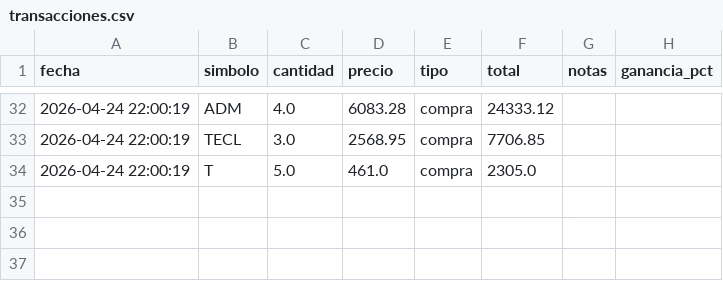
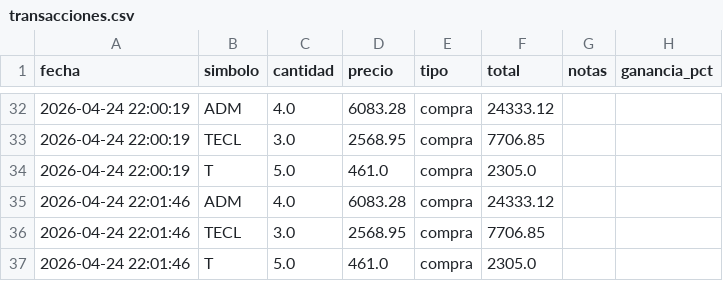
Before and after one commit to alopezuci-arch/trading-app-3.1, a CSV file: data/transacciones.csv, drawn as a sheet; only a part is shown, gaps mark what is left out.

Commit message:
[trading-app] sincronizar transacciones

```diff
--- a/data/transacciones.csv
+++ b/data/transacciones.csv
@@ -34 +34,4 @@ fecha,simbolo,cantidad,precio,tipo,total,notas,ganancia_pct
 2026-04-24 22:00:19,T,5.0,461.0,compra,2305.0,,
+2026-04-24 22:01:46,ADM,4.0,6083.28,compra,24333.12,,
+2026-04-24 22:01:46,TECL,3.0,2568.95,compra,7706.85,,
+2026-04-24 22:01:46,T,5.0,461.0,compra,2305.0,,
```
